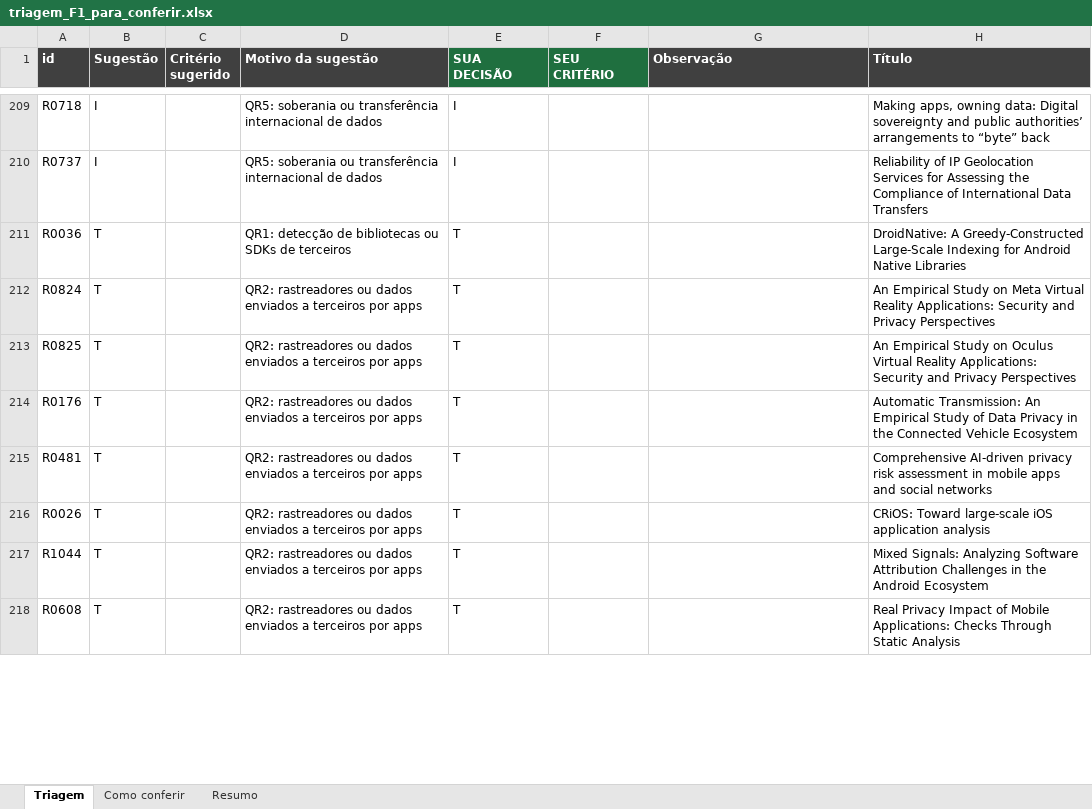
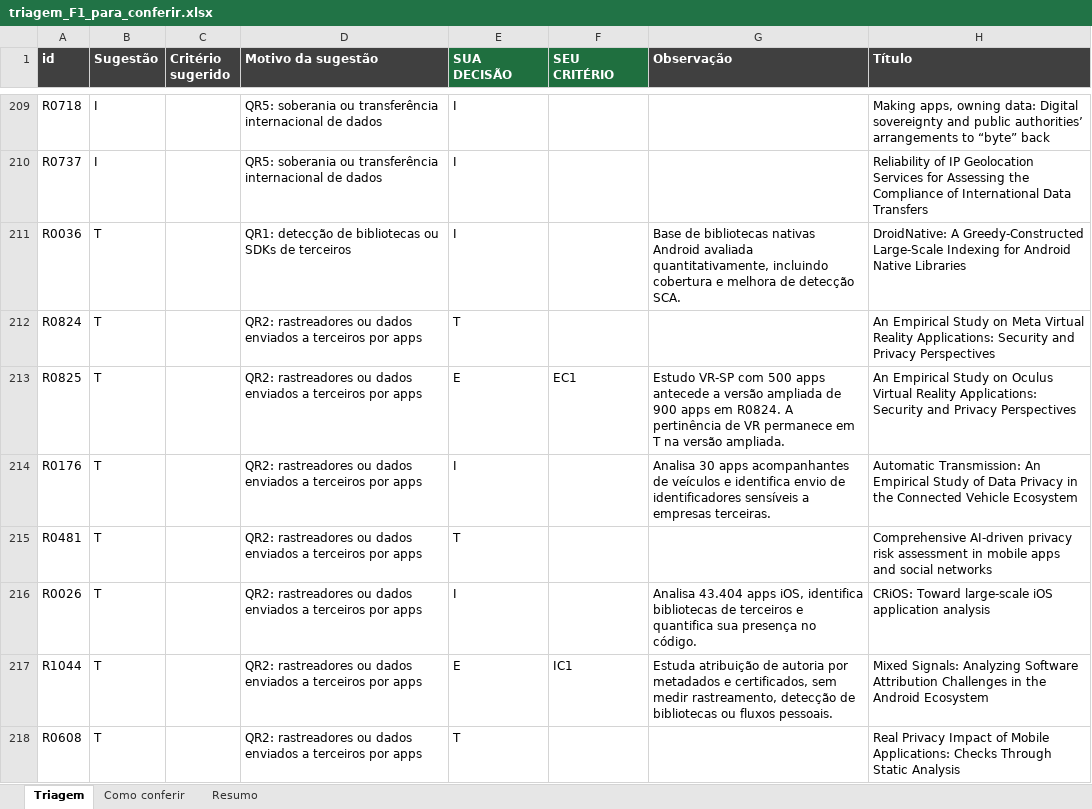
Before and after one commit to ClaudioAMF1/TCC, an Excel workbook: dados/revisao/triagem_F1_para_conferir.xlsx, sheet Triagem, drawn as a sheet; only a part is shown, gaps mark what is left out; values as stored, in another font and other column widths than the file's, no borders; conditional formats not drawn; the diff covers the shown part only; the diff names each change by its address in the sheet, - before the commit and + after, or states it on an @@ line.

```diff
--- a/dados/revisao/triagem_F1_para_conferir.xlsx (sheet Triagem)
+++ b/dados/revisao/triagem_F1_para_conferir.xlsx (sheet Triagem)
-E211 (SUA DECISÃO): T
+E211 (SUA DECISÃO): I
-G211 (Observação): (empty)
+G211 (Observação): Base de bibliotecas nativas Android avaliada quantitativamente, incluindo cobertura e melhora de detecção SCA.
-E213 (SUA DECISÃO): T
+E213 (SUA DECISÃO): E
-F213 (SEU CRITÉRIO): (empty)
+F213 (SEU CRITÉRIO): EC1
-G213 (Observação): (empty)
+G213 (Observação): Estudo VR-SP com 500 apps antecede a versão ampliada de 900 apps em R0824. A pertinência de VR permanece em T na versão ampliada.
-E214 (SUA DECISÃO): T
+E214 (SUA DECISÃO): I
-G214 (Observação): (empty)
+G214 (Observação): Analisa 30 apps acompanhantes de veículos e identifica envio de identificadores sensíveis a empresas terceiras.
-E216 (SUA DECISÃO): T
+E216 (SUA DECISÃO): I
-G216 (Observação): (empty)
+G216 (Observação): Analisa 43.404 apps iOS, identifica bibliotecas de terceiros e quantifica sua presença no código.
-E217 (SUA DECISÃO): T
+E217 (SUA DECISÃO): E
-F217 (SEU CRITÉRIO): (empty)
+F217 (SEU CRITÉRIO): IC1
-G217 (Observação): (empty)
+G217 (Observação): Estuda atribuição de autoria por metadados e certificados, sem medir rastreamento, detecção de bibliotecas ou fluxos pessoais.
```
Also changed, not shown: 414 edited cells elsewhere in this sheet, dados/classificacao_396_para_conferir.xlsx.
